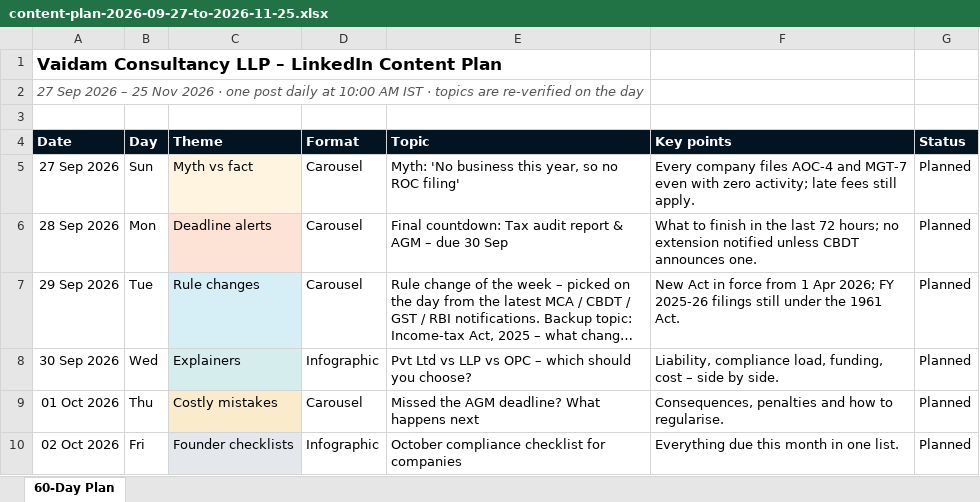
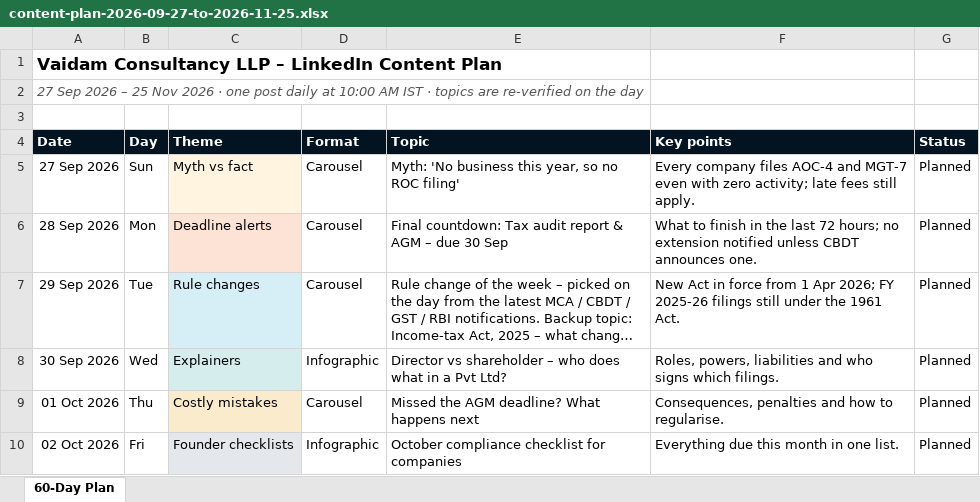
Before and after one commit to vaidamconsultancyllp-ship-it/Linkedin, an Excel workbook: plan/content-plan-2026-09-27-to-2026-11-25.xlsx, sheet 60-Day Plan, drawn as a sheet; only a part is shown; long unchanged cells end in …; values as stored, in another font and other column widths than the file's, no borders; the diff names each change by its address in the sheet, - before the commit and + after, or states it on an @@ line.

```diff
--- a/plan/content-plan-2026-09-27-to-2026-11-25.xlsx (sheet 60-Day Plan)
+++ b/plan/content-plan-2026-09-27-to-2026-11-25.xlsx (sheet 60-Day Plan)
-E8 (Topic): Pvt Ltd vs LLP vs OPC – which should you choose?
+E8 (Topic): Director vs shareholder – who does what in a Pvt Ltd?
-F8 (Key points): Liability, compliance load, funding, cost – side by side.
+F8 (Key points): Roles, powers, liabilities and who signs which filings.
```
Also changed, not shown: 2 other files.
